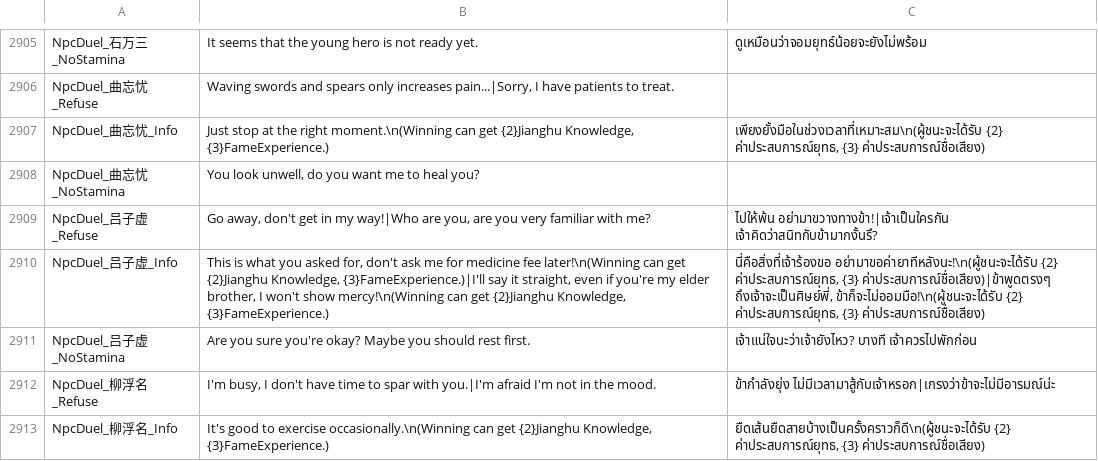
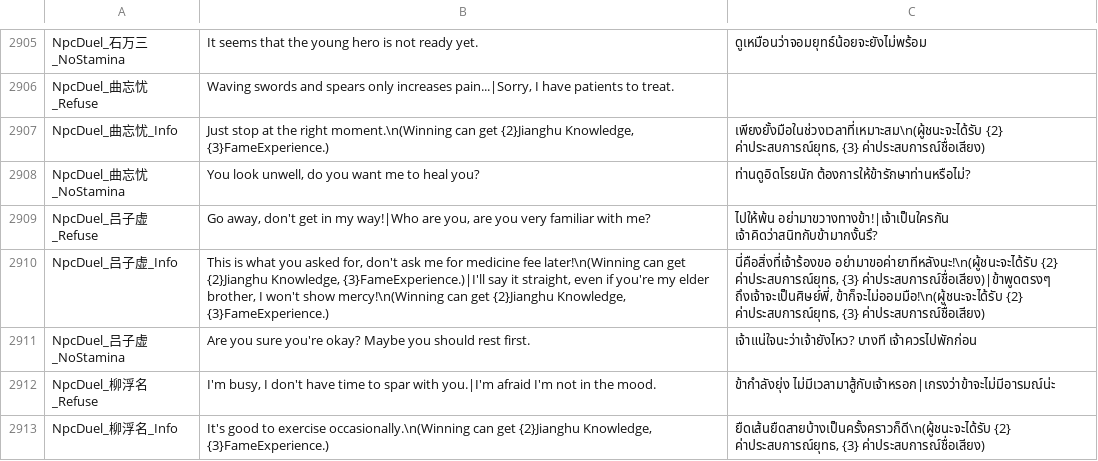
Before and after one commit to 1ookilo/WulinSH-TH, a CSV file: WulinPy/GenerateCSVtoXSLX/csv_input/本地化数据_交互自动生成.csv, drawn as a sheet; only a part is shown, gaps mark what is left out.

```diff
--- a/WulinPy/GenerateCSVtoXSLX/csv_input/本地化数据_交互自动生成.csv
+++ b/WulinPy/GenerateCSVtoXSLX/csv_input/本地化数据_交互自动生成.csv
@@ -2907,3 +2907,3 @@ NpcDuel_曲忘忧_Refuse,"Waving swords and spears only increases pain...|Sorry,
 NpcDuel_曲忘忧_Info,"Just stop at the right moment.\n(Winning can get {2}Jianghu Knowledge, {3}FameExperience.)","เพียงยั้งมือในช่วงเวลาที่เหมาะสม\n(ผู้ชนะจะได้รับ {2} ค่าประสบการณ์ยุทธ, {3} ค่าประสบการณ์ชื่อเสียง)"
-NpcDuel_曲忘忧_NoStamina,"You look unwell, do you want me to heal you?"
+NpcDuel_曲忘忧_NoStamina,"You look unwell, do you want me to heal you?",ท่านดูอิดโรยนัก ต้องการให้ข้ารักษาท่านหรือไม่?
 NpcDuel_吕子虚_Refuse,"Go away, don't get in my way!|Who are you, are you very familiar with me?",ไปให้พ้น อย่ามาขวางทางข้า!|เจ้าเป็นใครกัน เจ้าคิดว่าสนิทกับข้ามากงั้นรึ?
```
Also changed, not shown: 1 other file.
